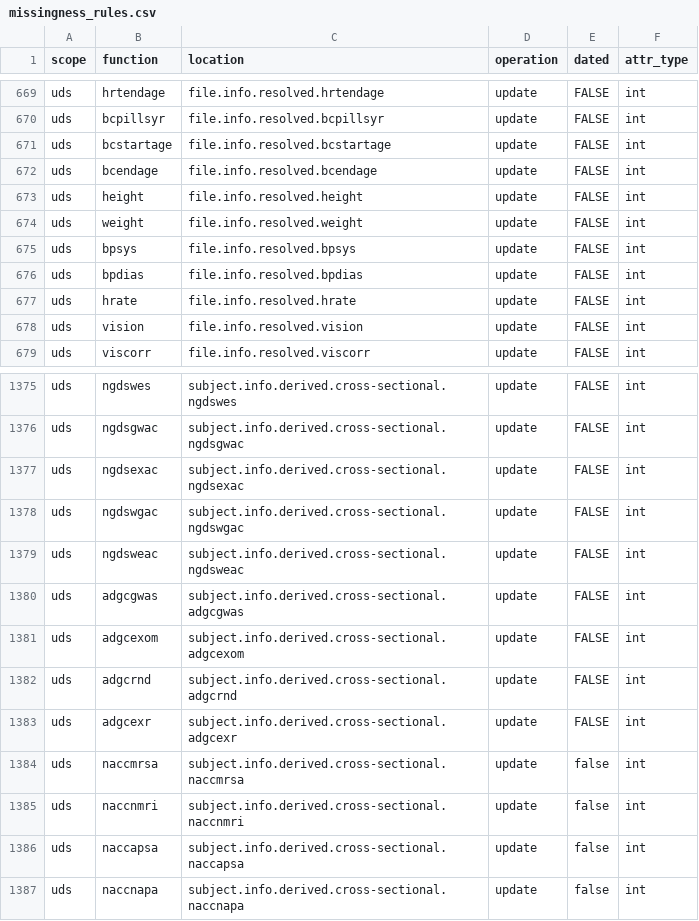
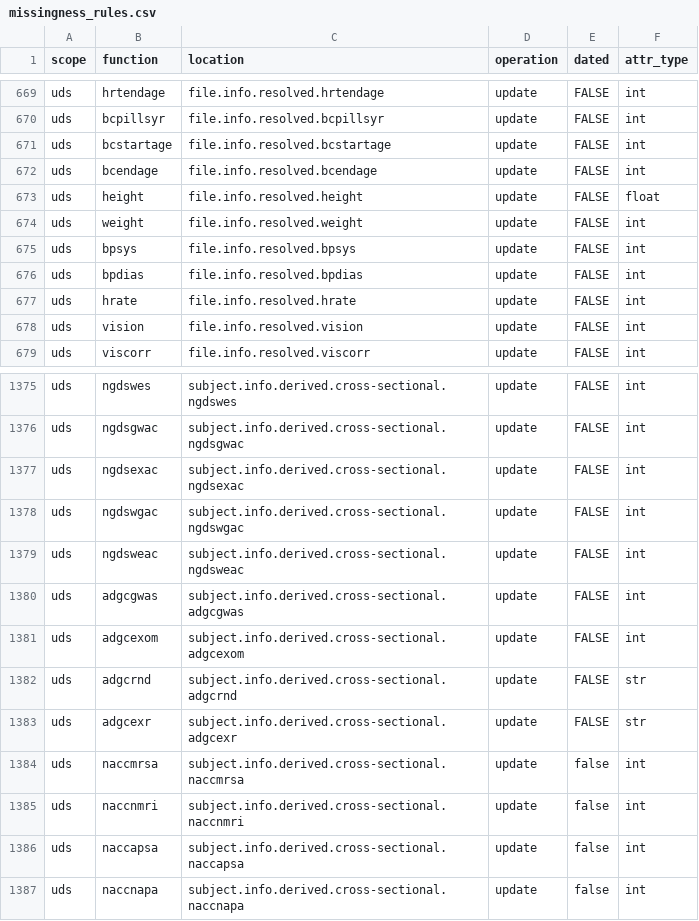
Before and after one commit to naccdata/nacc-attribute-deriver, a CSV file: nacc_attribute_deriver/config/missingness_rules.csv, drawn as a sheet; only a part is shown, gaps mark what is left out.

```diff
--- a/nacc_attribute_deriver/config/missingness_rules.csv
+++ b/nacc_attribute_deriver/config/missingness_rules.csv
@@ -672,3 +672,3 @@ uds,bcstartage,file.info.resolved.bcstartage,update,FALSE,int
 uds,bcendage,file.info.resolved.bcendage,update,FALSE,int
-uds,height,file.info.resolved.height,update,FALSE,int
+uds,height,file.info.resolved.height,update,FALSE,float
 uds,weight,file.info.resolved.weight,update,FALSE,int
@@ -1381,4 +1381,4 @@ uds,adgcgwas,subject.info.derived.cross-sectional.adgcgwas,update,FALSE,int
 uds,adgcexom,subject.info.derived.cross-sectional.adgcexom,update,FALSE,int
-uds,adgcrnd,subject.info.derived.cross-sectional.adgcrnd,update,FALSE,int
-uds,adgcexr,subject.info.derived.cross-sectional.adgcexr,update,FALSE,int
+uds,adgcrnd,subject.info.derived.cross-sectional.adgcrnd,update,FALSE,str
+uds,adgcexr,subject.info.derived.cross-sectional.adgcexr,update,FALSE,str
 uds,naccmrsa,subject.info.derived.cross-sectional.naccmrsa,update,false,int
```
Also changed, not shown: nacc_attribute_deriver/config/test_missingness.csv, nacc_attribute_deriver/config/uds_ded_matrix.csv, 16 other files.
